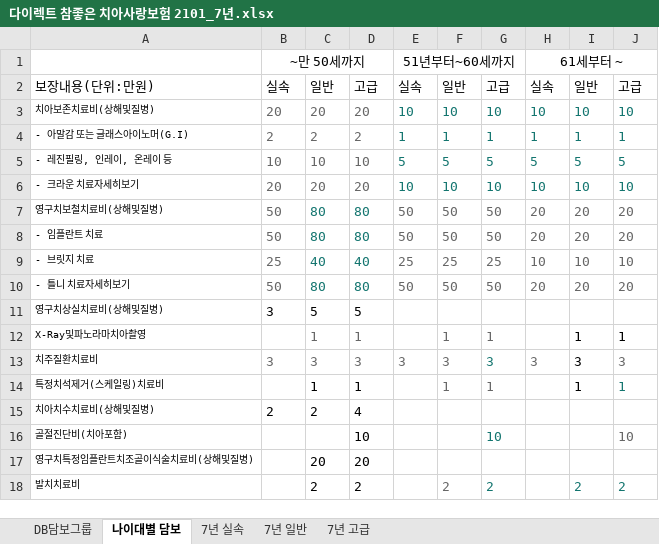
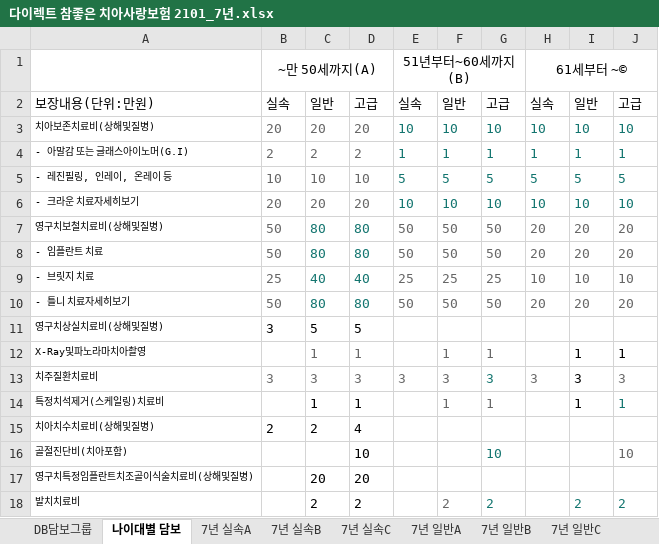
Before and after one commit to yoonhyeyoon/ChiChu, an Excel workbook: 스크래핑/스크래핑_이우영/다이렉트 참좋은 치아사랑보험 2101_7년.xlsx, sheet 나이대별 담보, drawn as a sheet; values as stored, in another font and other column widths than the file's, no borders; the diff names each change by its address in the sheet, - before the commit and + after, or states it on an @@ line.

```diff
--- a/스크래핑/스크래핑_이우영/다이렉트 참좋은 치아사랑보험 2101_7년.xlsx (sheet 나이대별 담보)
+++ b/스크래핑/스크래핑_이우영/다이렉트 참좋은 치아사랑보험 2101_7년.xlsx (sheet 나이대별 담보)
-sheet tab: 7년 실속
+sheet tab: 7년 실속A
-sheet tab: 7년 일반
+sheet tab: 7년 일반A
+sheet tab: 7년 실속B
+sheet tab: 7년 실속C
+sheet tab: 7년 일반B
+sheet tab: 7년 일반C
-B1: ~만 50세까지
+B1: ~만 50세까지(A)
-E1: 51년부터~60세까지
+E1: 51년부터~60세까지(B)
-H1: 61세부터 ~
+H1: 61세부터 ~©
```
Also changed, not shown: sheet DB담보그룹, sheet 7년 고급A, sheet 7년 실속A, other sheet tabs, 스크래핑/스크래핑_이우영/다이렉트 참좋은 치아사랑보험 2101_15년.xlsx, 스크래핑/스크래핑_이우영/다이렉트 참좋은 치아사랑보험 2101_20년.xlsx.
